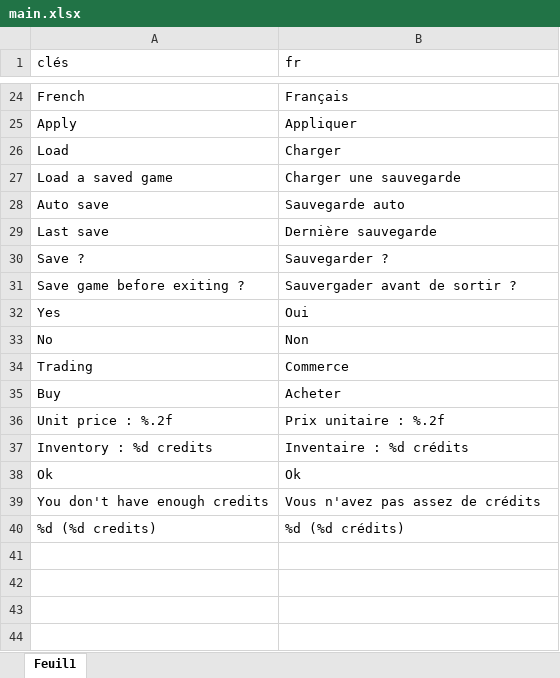
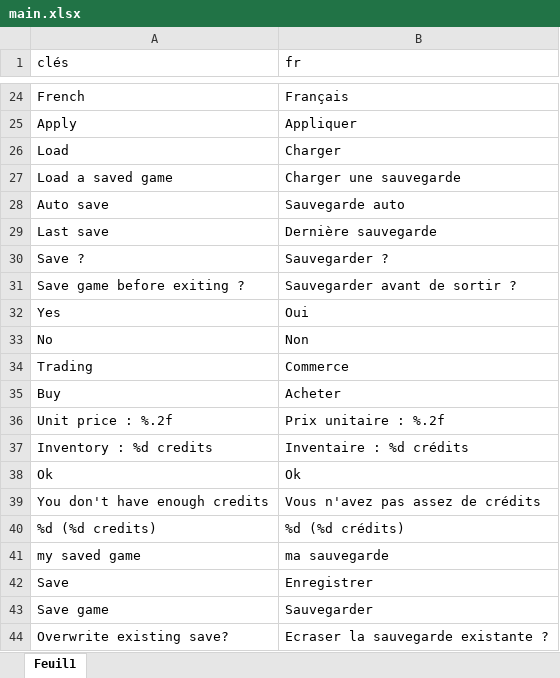
Before and after one commit to HenriMichelonEsimed/maquette1-iso, an Excel workbook: assets/i18n/main.xlsx, sheet Feuil1, drawn as a sheet; only a part is shown, gaps mark what is left out; values as stored, in another font and other column widths than the file's, no borders; the diff names each change by its address in the sheet, - before the commit and + after, or states it on an @@ line.

Commit message:
saves

```diff
--- a/assets/i18n/main.xlsx (sheet Feuil1)
+++ b/assets/i18n/main.xlsx (sheet Feuil1)
-B31 (fr): Sauvergader avant de sortir ?
+B31 (fr): Sauvegarder avant de sortir ?
+row 41: my saved game | ma sauvegarde
+row 42: Save | Enregistrer
+row 43: Save game | Sauvegarder
+row 44: Overwrite existing save? | Ecraser la sauvegarde existante ?
```
Also changed, not shown: 14 other files.
